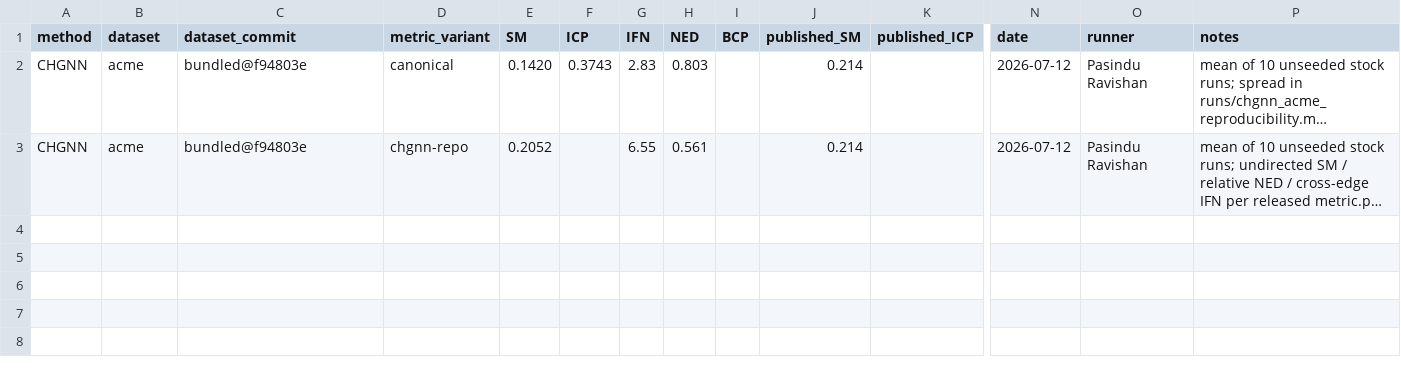
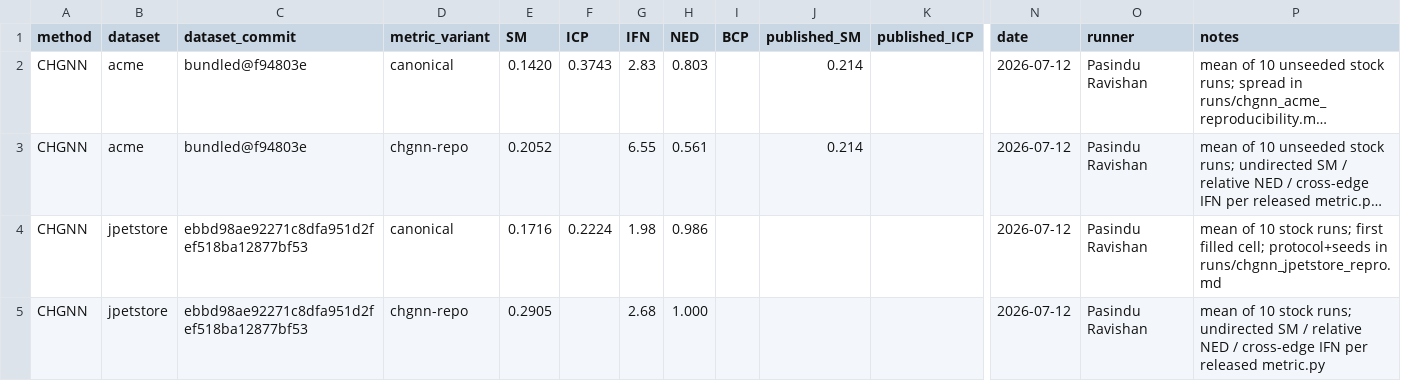
Before and after one commit to PasinduRavishan/fyp-benchmarking, a CSV file: results.csv, drawn as a sheet; only a part is shown, gaps mark what is left out; long unchanged cells end in …; rows hold the shown columns only; the diff names each change by its address in the sheet, - before the commit and + after, or states it on an @@ line.

Commit message:
First matrix cell: CHGNN x JPetStore, 10-run means for both metric variants

```diff
--- a/results.csv
+++ b/results.csv
+row 4: CHGNN | jpetstore | ebbd98ae92271c8dfa951d2fef518ba12877bf53 | canonical | 0.1716 | 0.2224 | 1.98 | 0.986 |  |  |  | 2026-07-12 | Pasindu Ravishan | mean of 10 stock runs; first filled cell; protocol+seeds in runs/chgnn_jpetstore_repro.md
+row 5: CHGNN | jpetstore | ebbd98ae92271c8dfa951d2fef518ba12877bf53 | chgnn-repo | 0.2905 |  | 2.68 | 1.000 |  |  |  | 2026-07-12 | Pasindu Ravishan | mean of 10 stock runs; undirected SM / relative NED / cross-edge IFN per released metric.py
```
Also changed, not shown: 34 other files.
